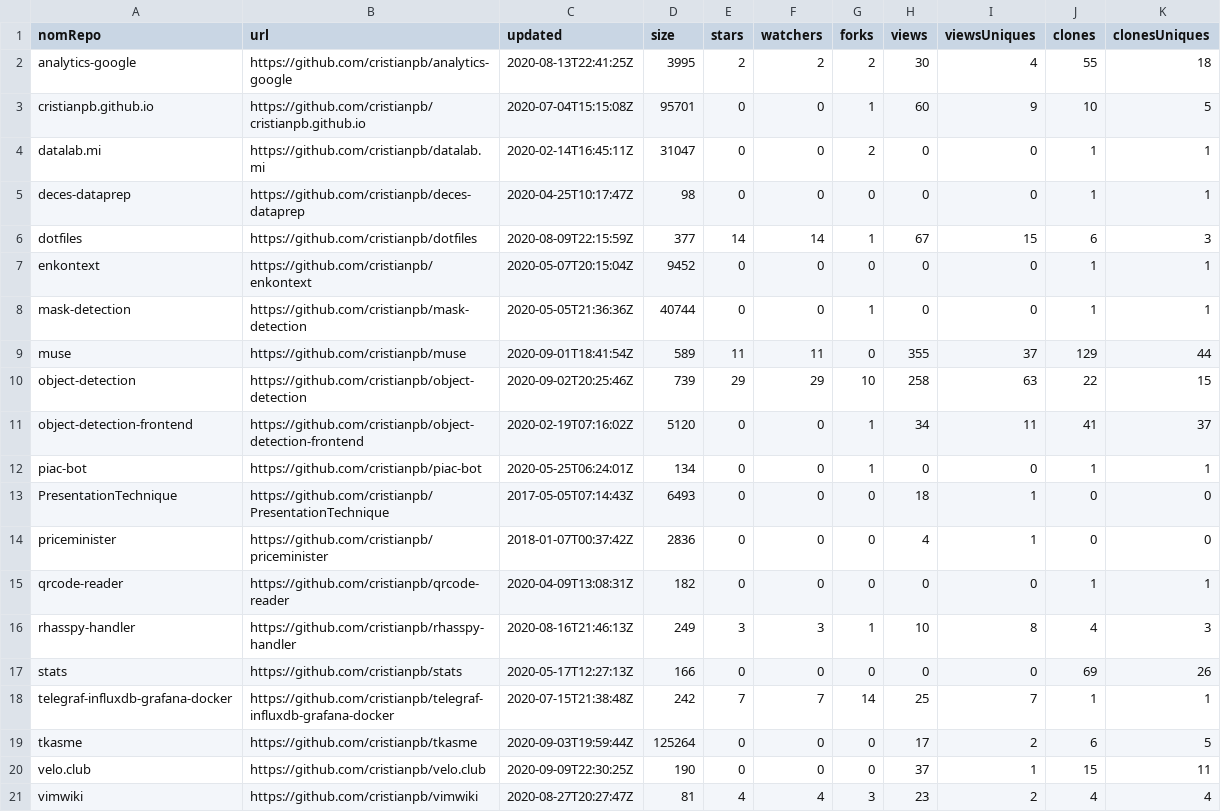
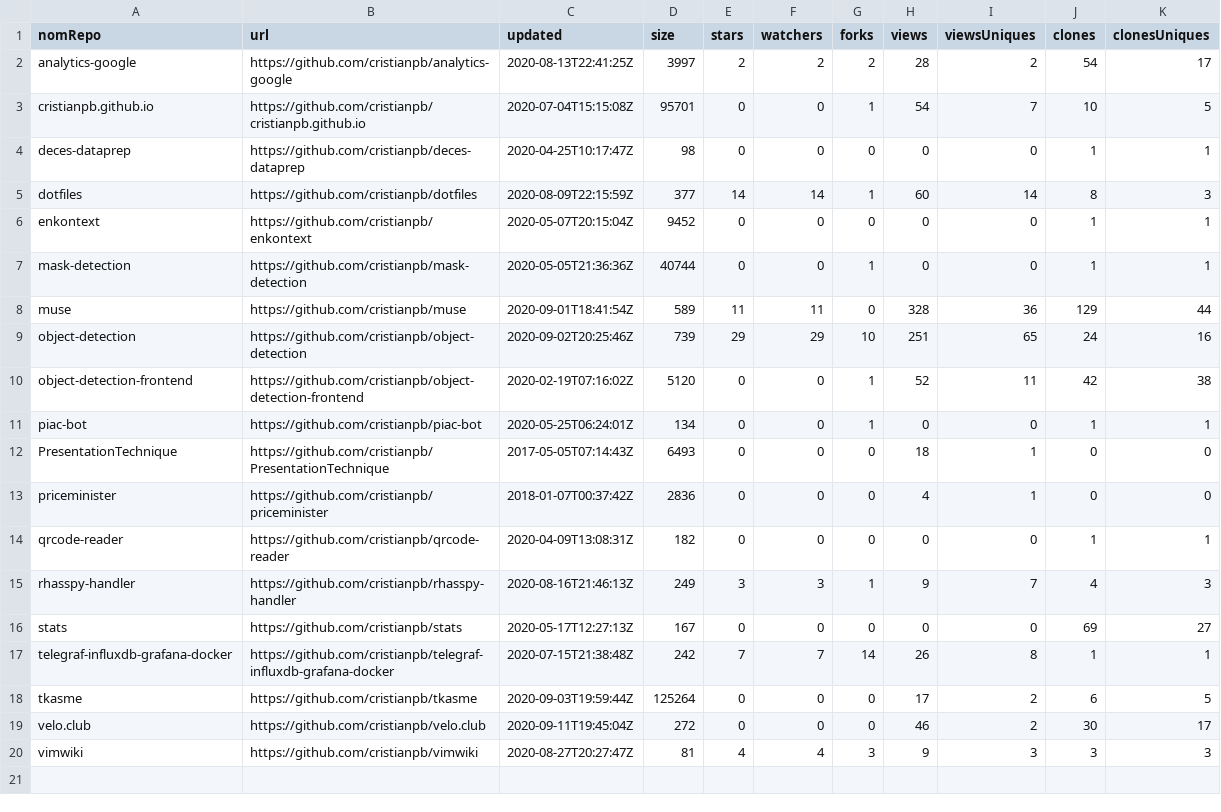
Before and after one commit to cristianpb/stats, a CSV file: github-repositories.csv, drawn as a sheet.

```diff
--- a/github-repositories.csv
+++ b/github-repositories.csv
@@ -1,12 +1,11 @@
 nomRepo,url,updated,size,stars,watchers,forks,views,viewsUniques,clones,clonesUniques
-analytics-google,https://github.com/cristianpb/analytics-google,2020-08-13T22:41:25Z,3995,2,2,2,30,4,55,18
-cristianpb.github.io,https://github.com/cristianpb/cristianpb.github.io,2020-07-04T15:15:08Z,95701,0,0,1,60,9,10,5
-datalab.mi,https://github.com/cristianpb/datalab.mi,2020-02-14T16:45:11Z,31047,0,0,2,0,0,1,1
+analytics-google,https://github.com/cristianpb/analytics-google,2020-08-13T22:41:25Z,3997,2,2,2,28,2,54,17
+cristianpb.github.io,https://github.com/cristianpb/cristianpb.github.io,2020-07-04T15:15:08Z,95701,0,0,1,54,7,10,5
 deces-dataprep,https://github.com/cristianpb/deces-dataprep,2020-04-25T10:17:47Z,98,0,0,0,0,0,1,1
-dotfiles,https://github.com/cristianpb/dotfiles,2020-08-09T22:15:59Z,377,14,14,1,67,15,6,3
+dotfiles,https://github.com/cristianpb/dotfiles,2020-08-09T22:15:59Z,377,14,14,1,60,14,8,3
 enkontext,https://github.com/cristianpb/enkontext,2020-05-07T20:15:04Z,9452,0,0,0,0,0,1,1
 mask-detection,https://github.com/cristianpb/mask-detection,2020-05-05T21:36:36Z,40744,0,0,1,0,0,1,1
-muse,https://github.com/cristianpb/muse,2020-09-01T18:41:54Z,589,11,11,0,355,37,129,44
-object-detection,https://github.com/cristianpb/object-detection,2020-09-02T20:25:46Z,739,29,29,10,258,63,22,15
-object-detection-frontend,https://github.com/cristianpb/object-detection-frontend,2020-02-19T07:16:02Z,5120,0,0,1,34,11,41,37
+muse,https://github.com/cristianpb/muse,2020-09-01T18:41:54Z,589,11,11,0,328,36,129,44
+object-detection,https://github.com/cristianpb/object-detection,2020-09-02T20:25:46Z,739,29,29,10,251,65,24,16
+object-detection-frontend,https://github.com/cristianpb/object-detection-frontend,2020-02-19T07:16:02Z,5120,0,0,1,52,11,42,38
 piac-bot,https://github.com/cristianpb/piac-bot,2020-05-25T06:24:01Z,134,0,0,1,0,0,1,1
@@ -15,7 +14,7 @@ priceminister,https://github.com/cristianpb/priceminister,2018-01-07T00:37:42Z,2
 qrcode-reader,https://github.com/cristianpb/qrcode-reader,2020-04-09T13:08:31Z,182,0,0,0,0,0,1,1
-rhasspy-handler,https://github.com/cristianpb/rhasspy-handler,2020-08-16T21:46:13Z,249,3,3,1,10,8,4,3
-stats,https://github.com/cristianpb/stats,2020-05-17T12:27:13Z,166,0,0,0,0,0,69,26
-telegraf-influxdb-grafana-docker,https://github.com/cristianpb/telegraf-influxdb-grafana-docker,2020-07-15T21:38:48Z,242,7,7,14,25,7,1,1
+rhasspy-handler,https://github.com/cristianpb/rhasspy-handler,2020-08-16T21:46:13Z,249,3,3,1,9,7,4,3
+stats,https://github.com/cristianpb/stats,2020-05-17T12:27:13Z,167,0,0,0,0,0,69,27
+telegraf-influxdb-grafana-docker,https://github.com/cristianpb/telegraf-influxdb-grafana-docker,2020-07-15T21:38:48Z,242,7,7,14,26,8,1,1
 tkasme,https://github.com/cristianpb/tkasme,2020-09-03T19:59:44Z,125264,0,0,0,17,2,6,5
-velo.club,https://github.com/cristianpb/velo.club,2020-09-09T22:30:25Z,190,0,0,0,37,1,15,11
-vimwiki,https://github.com/cristianpb/vimwiki,2020-08-27T20:27:47Z,81,4,4,3,23,2,4,4
+velo.club,https://github.com/cristianpb/velo.club,2020-09-11T19:45:04Z,272,0,0,0,46,2,30,17
+vimwiki,https://github.com/cristianpb/vimwiki,2020-08-27T20:27:47Z,81,4,4,3,9,3,3,3
```
Also changed, not shown: github-visits.csv.
